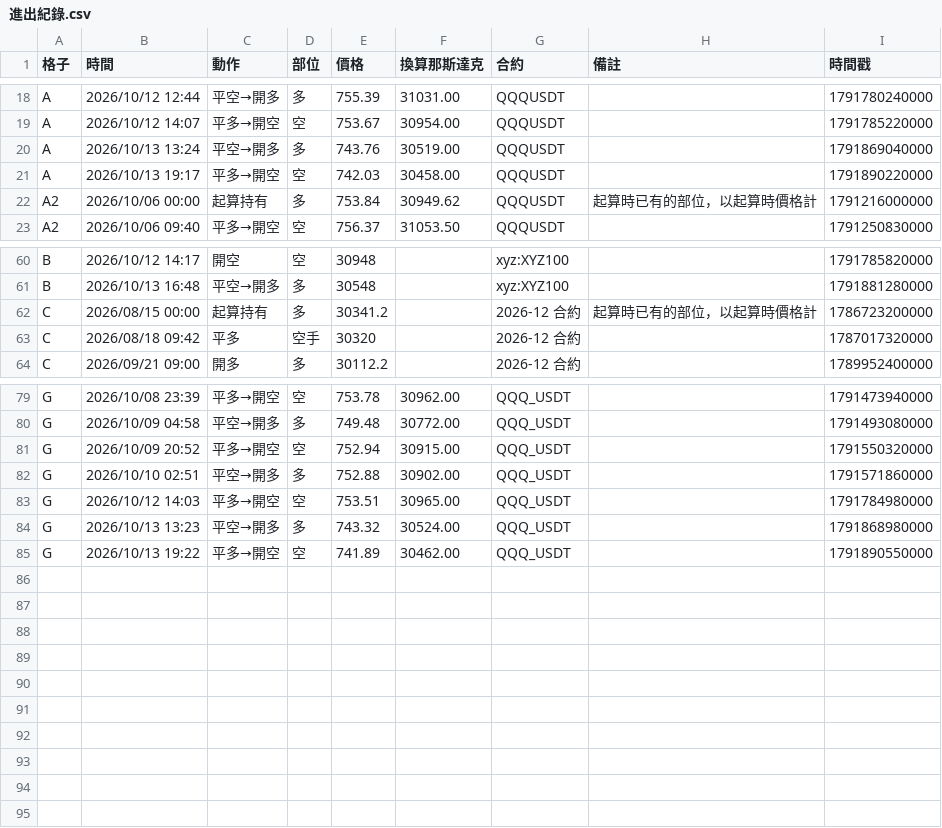
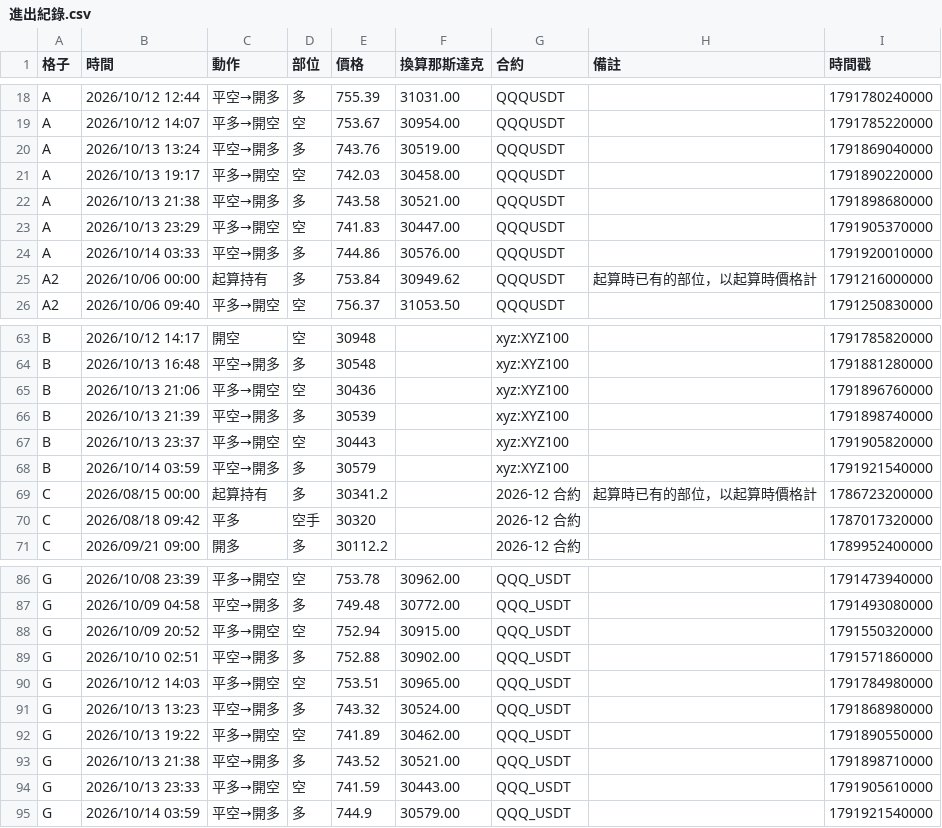
Before and after one commit to EASON-237588/index-trend-dashboard, a CSV file: 實際紀錄/進出紀錄.csv, drawn as a sheet; only a part is shown, gaps mark what is left out; the diff names each change by its address in the sheet, - before the commit and + after, or states it on an @@ line.

```diff
--- a/實際紀錄/進出紀錄.csv
+++ b/實際紀錄/進出紀錄.csv
+row 22: A | 2026/10/13 21:38 | 平空→開多 | 多 | 743.58 | 30521.00 | QQQUSDT |  | 1791898680000
+row 23: A | 2026/10/13 23:29 | 平多→開空 | 空 | 741.83 | 30447.00 | QQQUSDT |  | 1791905370000
+row 24: A | 2026/10/14 03:33 | 平空→開多 | 多 | 744.86 | 30576.00 | QQQUSDT |  | 1791920010000
+row 65: B | 2026/10/13 21:06 | 平多→開空 | 空 | 30436 |  | xyz:XYZ100 |  | 1791896760000
+row 66: B | 2026/10/13 21:39 | 平空→開多 | 多 | 30539 |  | xyz:XYZ100 |  | 1791898740000
+row 67: B | 2026/10/13 23:37 | 平多→開空 | 空 | 30443 |  | xyz:XYZ100 |  | 1791905820000
+row 68: B | 2026/10/14 03:59 | 平空→開多 | 多 | 30579 |  | xyz:XYZ100 |  | 1791921540000
+row 93: G | 2026/10/13 21:38 | 平空→開多 | 多 | 743.52 | 30521.00 | QQQ_USDT |  | 1791898710000
+row 94: G | 2026/10/13 23:33 | 平多→開空 | 空 | 741.59 | 30443.00 | QQQ_USDT |  | 1791905610000
+row 95: G | 2026/10/14 03:59 | 平空→開多 | 多 | 744.9 | 30579.00 | QQQ_USDT |  | 1791921540000
```
Also changed, not shown: 2 other files.
